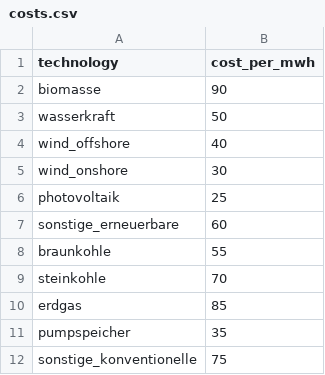
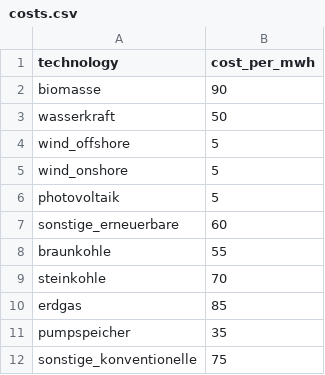
Before and after one commit to Rudibroo/ew_mod_new_project, a CSV file: data/costs.csv, drawn as a sheet.

```diff
--- a/data/costs.csv
+++ b/data/costs.csv
@@ -3,5 +3,5 @@ biomasse,90
 wasserkraft,50
-wind_offshore,40
-wind_onshore,30
-photovoltaik,25
+wind_offshore,5
+wind_onshore,5
+photovoltaik,5
 sonstige_erneuerbare,60
```
Also changed, not shown: data/availability.csv, 2 other files.
